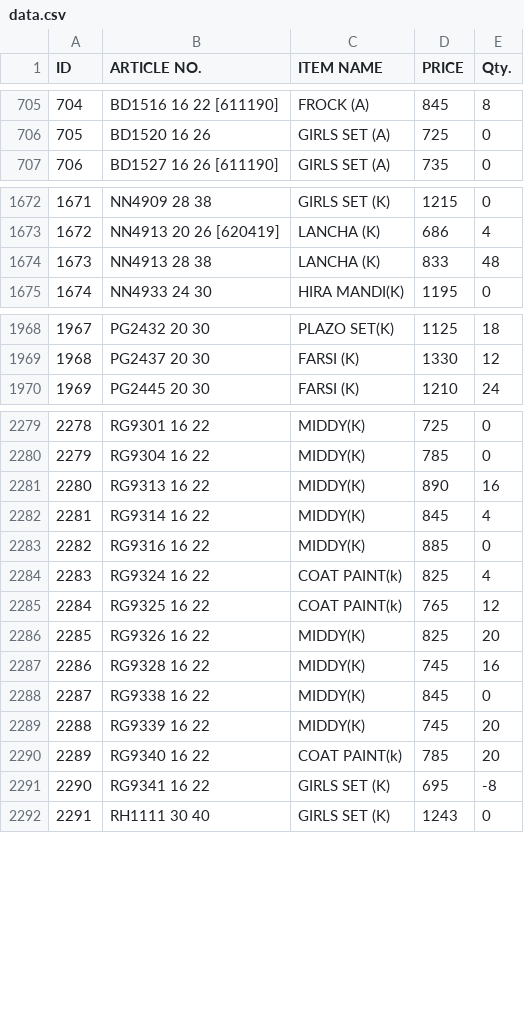
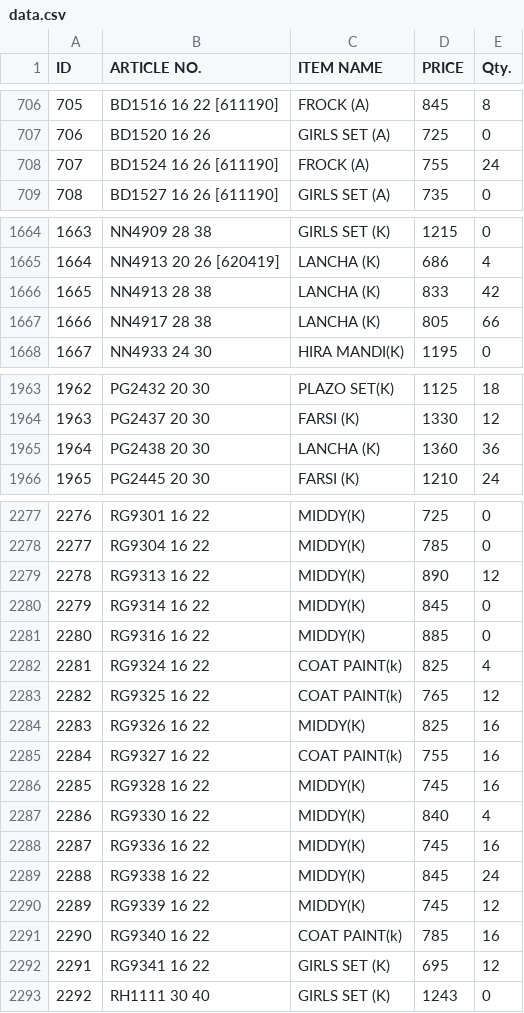
Before and after one commit to sanjeevsh1986/stock-data, a CSV file: data.csv, drawn as a sheet; only a part is shown, gaps mark what is left out; addresses are those after the commit; the diff covers the shown part only; the diff names each change by its address in the sheet, - before the commit and + after, or states it on an @@ line.

```diff
--- a/data.csv
+++ b/data.csv
@@ column A (ID) renumbered from row 605 down @@
+row 708: 707 | BD1524 16 26 [611190] | FROCK (A) | 755 | 24
-E1666 (Qty.): 48
+E1666 (Qty.): 42
+row 1667: 1666 | NN4917 28 38 | LANCHA (K) | 805 | 66
+row 1965: 1964 | PG2438 20 30 | LANCHA (K) | 1360 | 36
-E2279 (Qty.): 16
+E2279 (Qty.): 12
-E2280 (Qty.): 4
+E2280 (Qty.): 0
-E2284 (Qty.): 20
+E2284 (Qty.): 16
+row 2285: 2284 | RG9327 16 22 | COAT PAINT(k) | 755 | 16
+row 2287: 2286 | RG9330 16 22 | MIDDY(K) | 840 | 4
+row 2288: 2287 | RG9336 16 22 | MIDDY(K) | 745 | 16
-E2289 (Qty.): 0
+E2289 (Qty.): 24
-E2290 (Qty.): 20
+E2290 (Qty.): 12
-E2291 (Qty.): 20
+E2291 (Qty.): 16
-E2292 (Qty.): -8
+E2292 (Qty.): 12
```
Also changed, not shown: 5 added rows, 10 removed rows and 45 edited cells elsewhere in this file.
